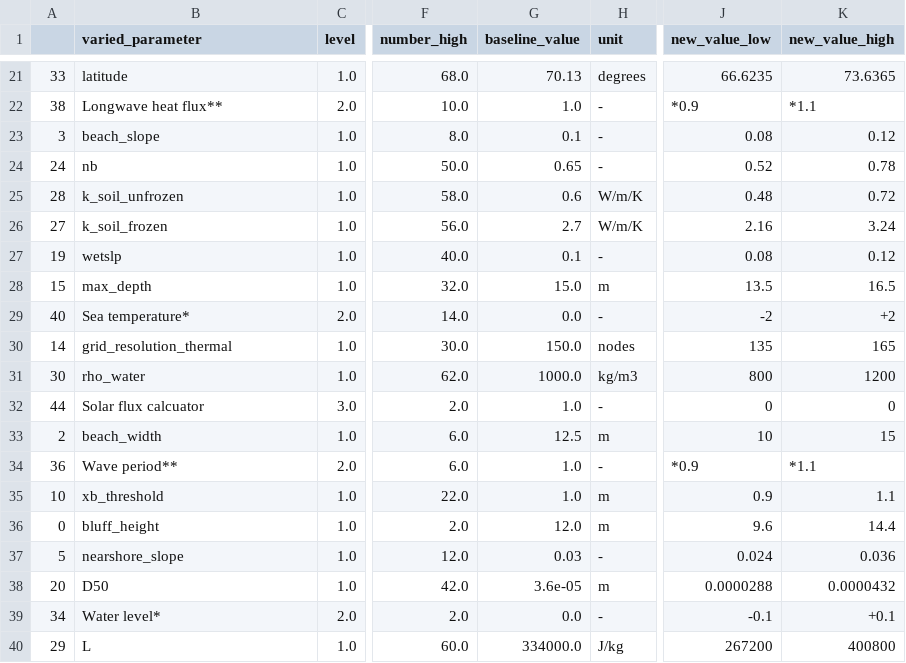
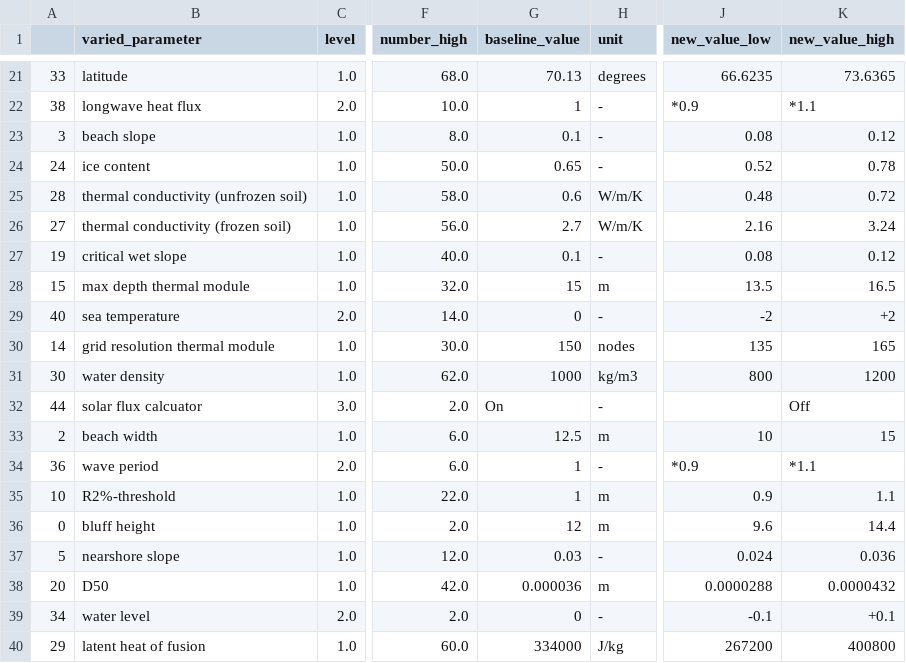
Before and after one commit to khdebruijn/thermo-morphological-model, a CSV file: results/overview_sa_post-processed.csv, drawn as a sheet; only a part is shown, gaps mark what is left out; the diff covers the shown part only; the diff names each change by its address in the sheet, - before the commit and + after, or states it on an @@ line.

```diff
--- a/results/overview_sa_post-processed.csv
+++ b/results/overview_sa_post-processed.csv
-B22 (varied_parameter): Longwave heat flux**
+B22 (varied_parameter): longwave heat flux
-G22 (baseline_value): 1.0
+G22 (baseline_value): 1
-B23 (varied_parameter): beach_slope
+B23 (varied_parameter): beach slope
-B24 (varied_parameter): nb
+B24 (varied_parameter): ice content
-B25 (varied_parameter): k_soil_unfrozen
+B25 (varied_parameter): thermal conductivity (unfrozen soil)
-B26 (varied_parameter): k_soil_frozen
+B26 (varied_parameter): thermal conductivity (frozen soil)
-B27 (varied_parameter): wetslp
+B27 (varied_parameter): critical wet slope
-B28 (varied_parameter): max_depth
+B28 (varied_parameter): max depth thermal module
-G28 (baseline_value): 15.0
+G28 (baseline_value): 15
-B29 (varied_parameter): Sea temperature*
+B29 (varied_parameter): sea temperature
-G29 (baseline_value): 0.0
+G29 (baseline_value): 0
-B30 (varied_parameter): grid_resolution_thermal
+B30 (varied_parameter): grid resolution thermal module
-G30 (baseline_value): 150.0
+G30 (baseline_value): 150
-B31 (varied_parameter): rho_water
+B31 (varied_parameter): water density
-G31 (baseline_value): 1000.0
+G31 (baseline_value): 1000
-B32 (varied_parameter): Solar flux calcuator
+B32 (varied_parameter): solar flux calcuator
-G32 (baseline_value): 1.0
+G32 (baseline_value): On
-J32 (new_value_low): 0
+J32 (new_value_low): (empty)
-K32 (new_value_high): 0
+K32 (new_value_high): Off
-B33 (varied_parameter): beach_width
+B33 (varied_parameter): beach width
-B34 (varied_parameter): Wave period**
+B34 (varied_parameter): wave period
-G34:G35 (baseline_value): 1.0
+G34:G35 (baseline_value): 1
-B35 (varied_parameter): xb_threshold
+B35 (varied_parameter): R2%-threshold
-B36 (varied_parameter): bluff_height
+B36 (varied_parameter): bluff height
-G36 (baseline_value): 12.0
+G36 (baseline_value): 12
-B37 (varied_parameter): nearshore_slope
+B37 (varied_parameter): nearshore slope
-G38 (baseline_value): 3.6e-05
+G38 (baseline_value): 0.000036
-B39 (varied_parameter): Water level*
+B39 (varied_parameter): water level
-G39 (baseline_value): 0.0
+G39 (baseline_value): 0
-B40 (varied_parameter): L
+B40 (varied_parameter): latent heat of fusion
-G40 (baseline_value): 334000.0
+G40 (baseline_value): 334000
```
Also changed, not shown: 47 edited cells elsewhere in this file.
